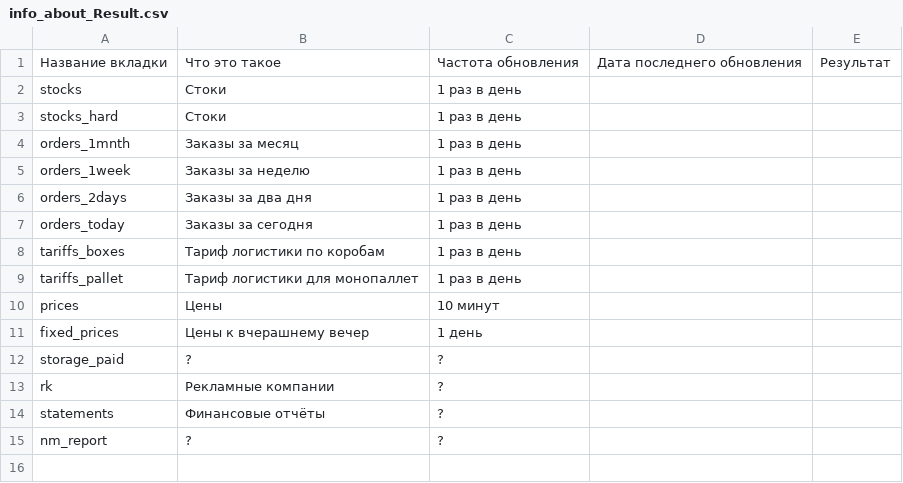
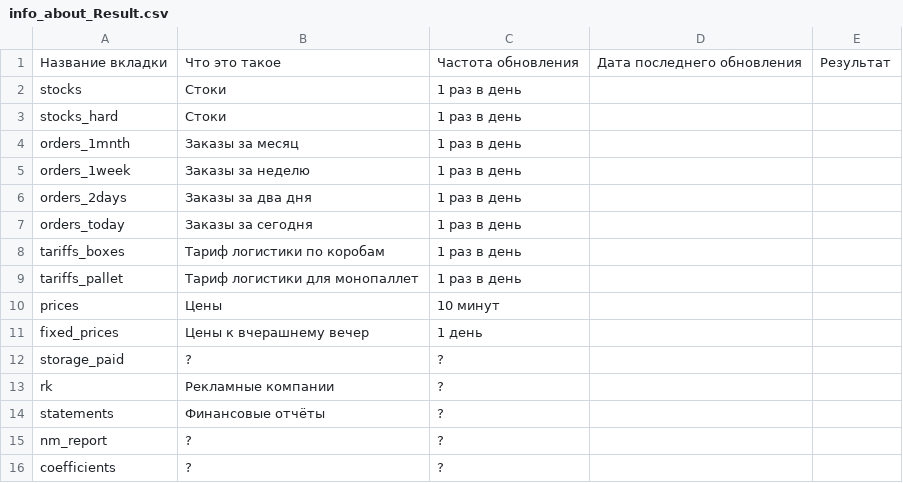
Before and after one commit to Alex714K/apiM, a CSV file: plugins/Wildberries/data/info_about_Result.csv, drawn as a sheet; the diff names each change by its address in the sheet, - before the commit and + after, or states it on an @@ line.

```diff
--- a/plugins/Wildberries/data/info_about_Result.csv
+++ b/plugins/Wildberries/data/info_about_Result.csv
+row 16: coefficients | ? | ?
```
Also changed, not shown: 4 other files.
